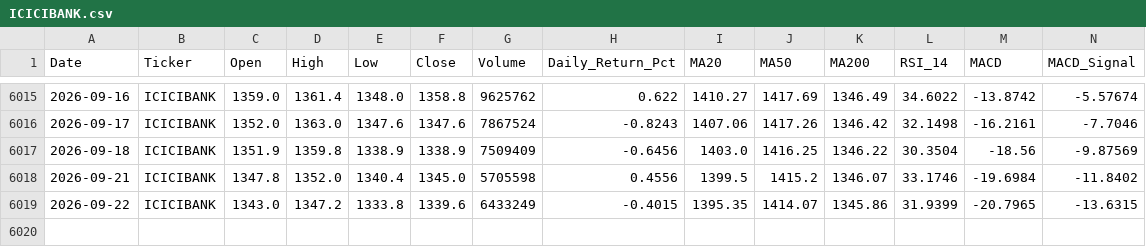
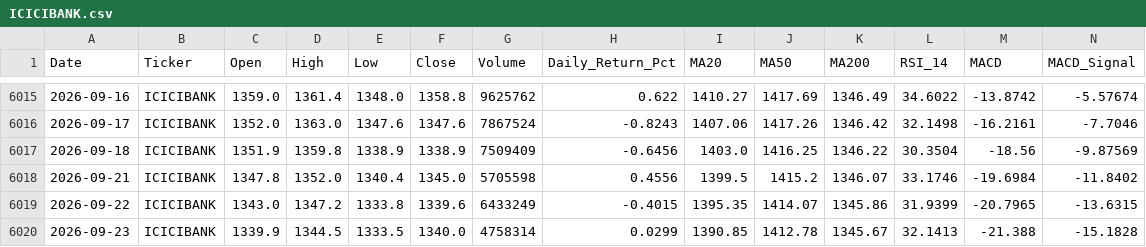
Before and after one commit to wimpypython/nifty-stock-intelligence, a CSV file: data/historical/ICICIBANK.csv, drawn as a sheet; only a part is shown, gaps mark what is left out; rows hold the shown columns only; the diff names each change by its address in the sheet, - before the commit and + after, or states it on an @@ line.

```diff
--- a/data/historical/ICICIBANK.csv
+++ b/data/historical/ICICIBANK.csv
+row 6020: 2026-09-23 | ICICIBANK | 1339.9 | 1344.5 | 1333.5 | 1340.0 | 4758314 | 0.0299 | 1390.85 | 1412.78 | 1345.67 | 32.1413 | -21.388 | -15.1828
```
Also changed, not shown: data/historical/HCLTECH.csv, data/historical/MARUTI.csv, 43 other files.
